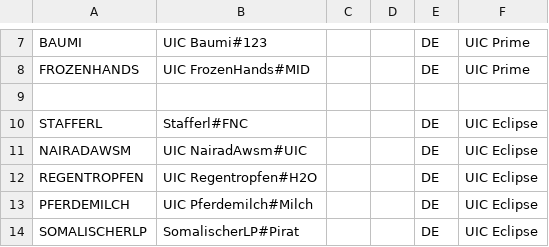
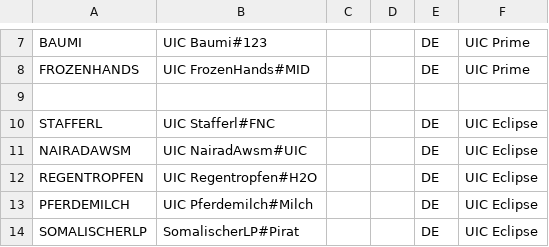
Before and after one commit to UICMaster/UIC_ANALYSIS_FRONTEND, a CSV file: data/players.csv, drawn as a sheet; only a part is shown, gaps mark what is left out.

```diff
--- a/data/players.csv
+++ b/data/players.csv
@@ -9,3 +9,3 @@ FROZENHANDS,UIC FrozenHands#MID,,,DE,UIC Prime
 ,,,,,
-STAFFERL,Stafferl#FNC,,,DE,UIC Eclipse
+STAFFERL,UIC Stafferl#FNC,,,DE,UIC Eclipse
 NAIRADAWSM,UIC NairadAwsm#UIC,,,DE,UIC Eclipse
```
